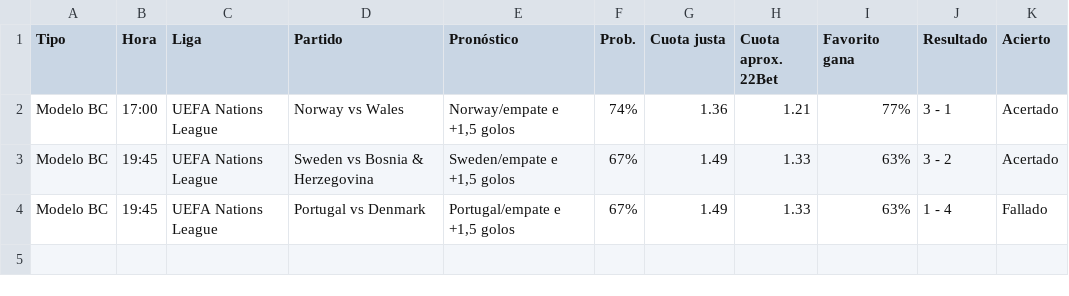
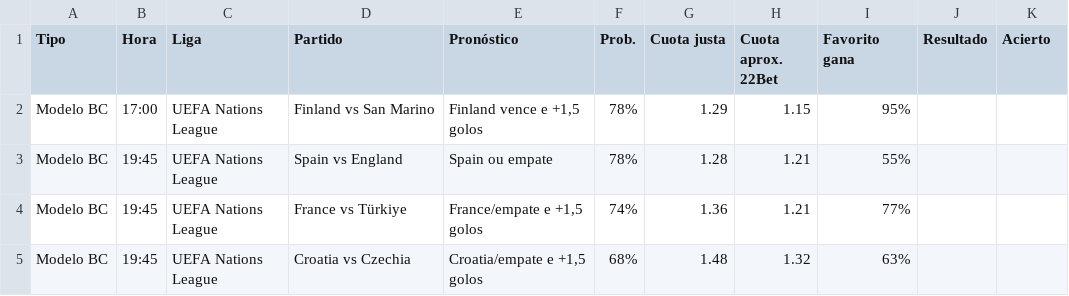
Before and after one commit to angelo4848/angelo-analytics, a CSV file: data/pronosticos.csv, drawn as a sheet.

```diff
--- a/data/pronosticos.csv
+++ b/data/pronosticos.csv
@@ -1,4 +1,5 @@
 Tipo,Hora,Liga,Partido,Pronóstico,Prob.,Cuota justa,Cuota aprox. 22Bet,Favorito gana,Resultado,Acierto
-Modelo BC,17:00,UEFA Nations League,Norway vs Wales,"Norway/empate e +1,5 golos",74%,1.36,1.21,77%,3 - 1,Acertado
-Modelo BC,19:45,UEFA Nations League,Sweden vs Bosnia & Herzegovina,"Sweden/empate e +1,5 golos",67%,1.49,1.33,63%,3 - 2,Acertado
-Modelo BC,19:45,UEFA Nations League,Portugal vs Denmark,"Portugal/empate e +1,5 golos",67%,1.49,1.33,63%,1 - 4,Fallado
+Modelo BC,17:00,UEFA Nations League,Finland vs San Marino,"Finland vence e +1,5 golos",78%,1.29,1.15,95%,,
+Modelo BC,19:45,UEFA Nations League,Spain vs England,Spain ou empate,78%,1.28,1.21,55%,,
+Modelo BC,19:45,UEFA Nations League,France vs Türkiye,"France/empate e +1,5 golos",74%,1.36,1.21,77%,,
+Modelo BC,19:45,UEFA Nations League,Croatia vs Czechia,"Croatia/empate e +1,5 golos",68%,1.48,1.32,63%,,
```
Also changed, not shown: app.csv, data/pronosticos_log.csv, 4 other files.
